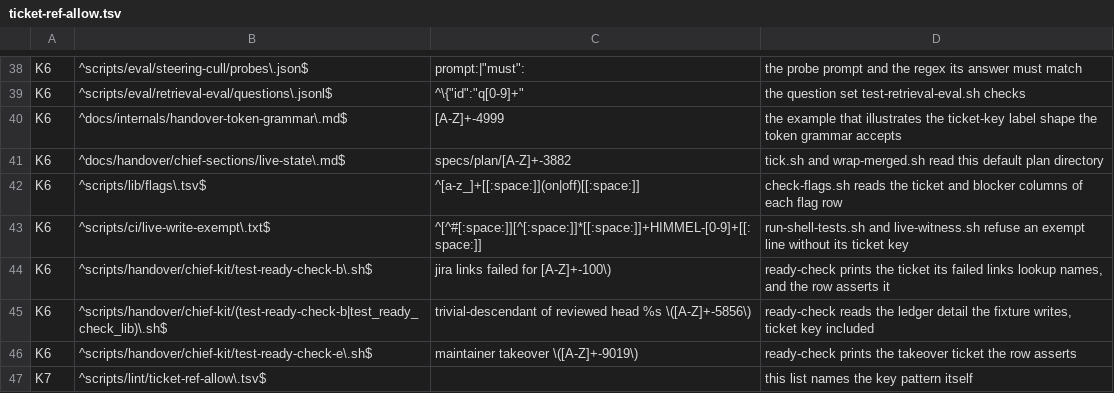
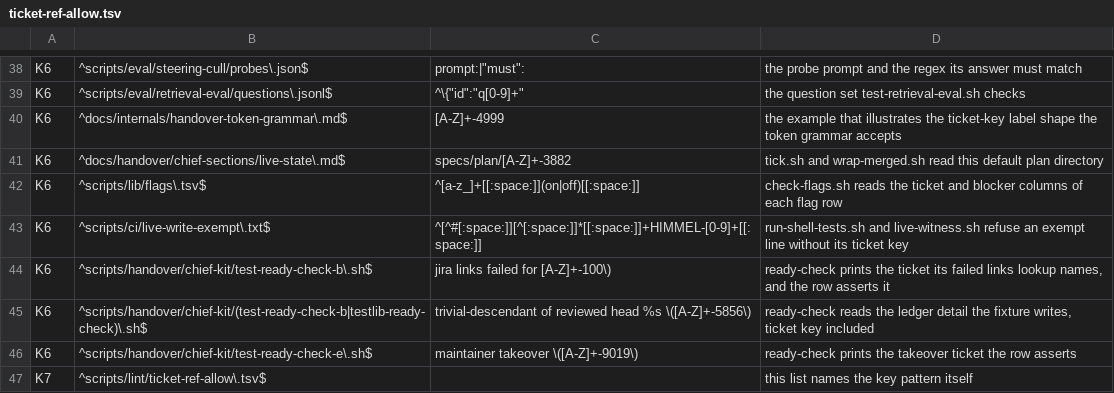
Before and after one commit to yotamleo-org/Himmel, a TSV file: scripts/lint/ticket-ref-allow.tsv, drawn as a sheet; only a part is shown, gaps mark what is left out.

```diff
--- a/scripts/lint/ticket-ref-allow.tsv
+++ b/scripts/lint/ticket-ref-allow.tsv
@@ -44,3 +44,3 @@ K6	^scripts/ci/live-write-exempt\.txt$	^[^#[:space:]][^[:space:]]*[[:space:]]+HI
 K6	^scripts/handover/chief-kit/test-ready-check-b\.sh$	jira links failed for [A-Z]+-100\)	ready-check prints the ticket its failed links lookup names, and the row asserts it
-K6	^scripts/handover/chief-kit/(test-ready-check-b|test_ready_check_lib)\.sh$	trivial-descendant of reviewed head %s \([A-Z]+-5856\)	ready-check reads the ledger detail the fixture writes, ticket key included
+K6	^scripts/handover/chief-kit/(test-ready-check-b|testlib-ready-check)\.sh$	trivial-descendant of reviewed head %s \([A-Z]+-5856\)	ready-check reads the ledger detail the fixture writes, ticket key included
 K6	^scripts/handover/chief-kit/test-ready-check-e\.sh$	maintainer takeover \([A-Z]+-9019\)	ready-check prints the takeover ticket the row asserts
```
Also changed, not shown: 7 other files.
